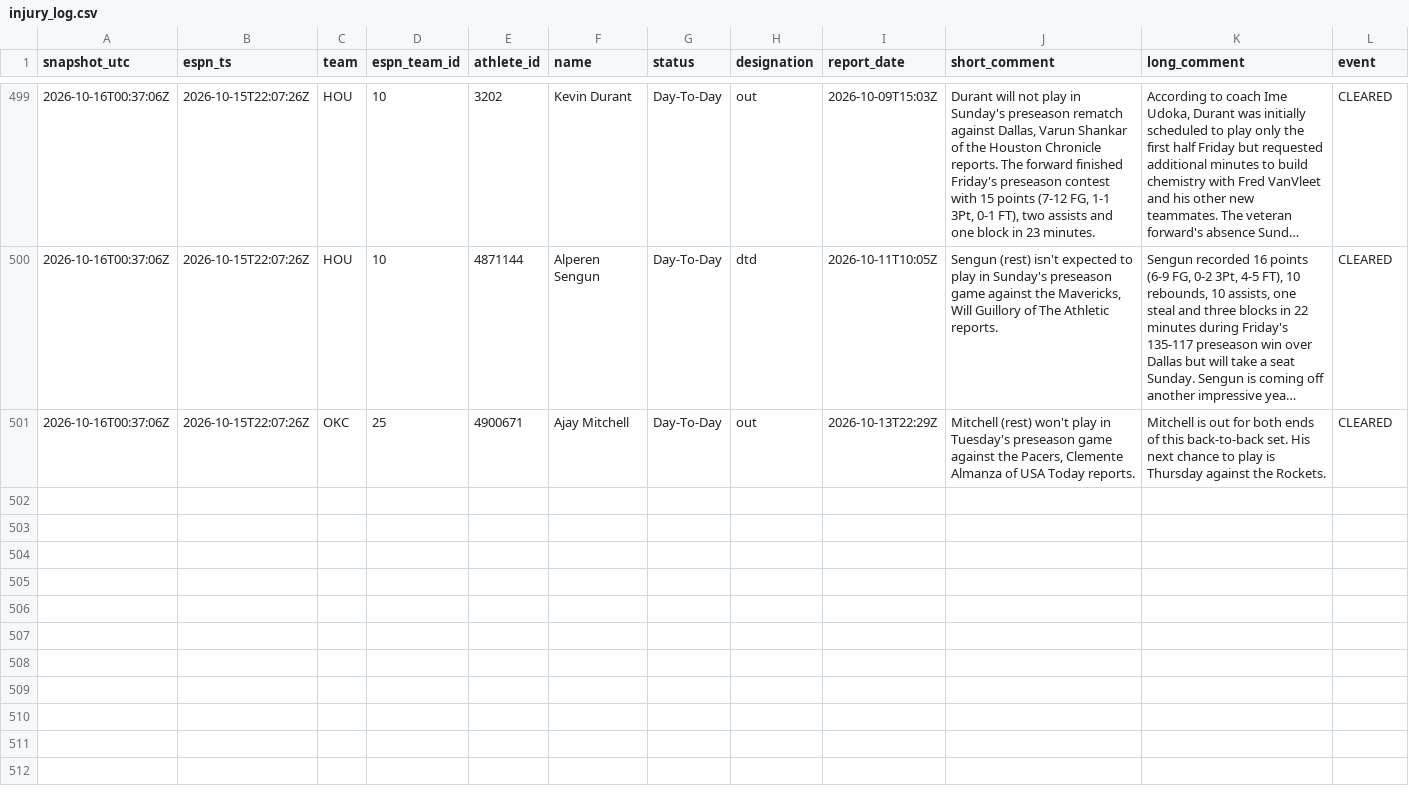
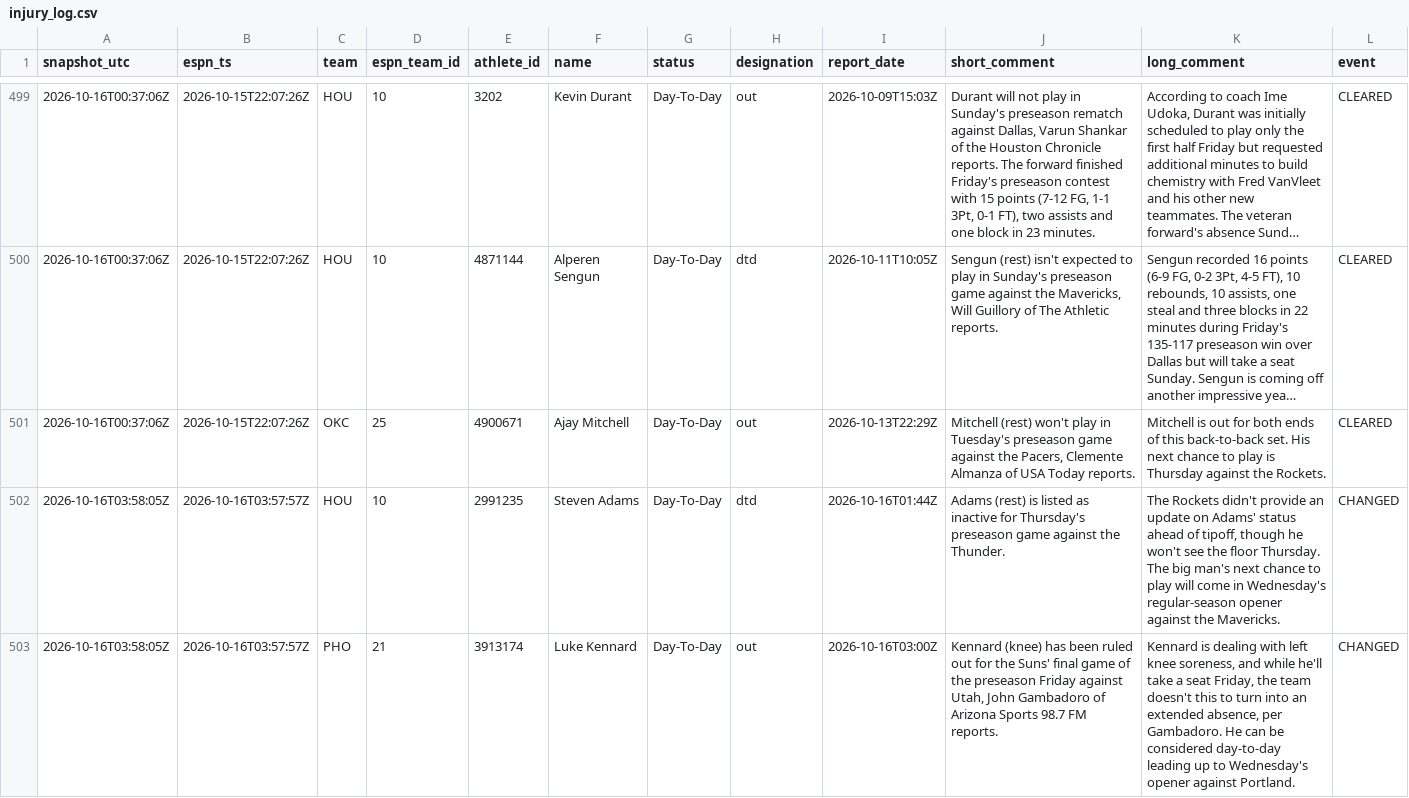
Before and after one commit to Reece236/BOOKER, a CSV file: injuries/injury_log.csv, drawn as a sheet; only a part is shown, gaps mark what is left out; long unchanged cells end in ….

```diff
--- a/injuries/injury_log.csv
+++ b/injuries/injury_log.csv
@@ -501 +501,3 @@ snapshot_utc,espn_ts,team,espn_team_id,athlete_id,name,status,designation,report
 2026-10-16T00:37:06Z,2026-10-15T22:07:26Z,OKC,25,4900671,Ajay Mitchell,Day-To-Day,out,2026-10-13T22:29Z,"Mitchell (rest) won't play in Tuesday's preseason game against the Pacers, Clemente Almanza of USA Today reports.",Mitchell is out for both ends of this back-to-back set. His next chance to play is Thursday against the Rockets.,CLEARED
+2026-10-16T03:58:05Z,2026-10-16T03:57:57Z,HOU,10,2991235,Steven Adams,Day-To-Day,dtd,2026-10-16T01:44Z,Adams (rest) is listed as inactive for Thursday's preseason game against the Thunder.,"The Rockets didn't provide an update on Adams' status ahead of tipoff, though he won't see the floor Thursday. The big man's next chance to play will come in Wednesday's regular-season opener against the Mavericks.",CHANGED
+2026-10-16T03:58:05Z,2026-10-16T03:57:57Z,PHO,21,3913174,Luke Kennard,Day-To-Day,out,2026-10-16T03:00Z,"Kennard (knee) has been ruled out for the Suns' final game of the preseason Friday against Utah, John Gambadoro of Arizona Sports 98.7 FM reports.","Kennard is dealing with left knee soreness, and while he'll take a seat Friday, the team doesn't this to turn into an extended absence, per Gambadoro. He can be considered day-to-day leading up to Wednesday's opener against Portland.",CHANGED
```
Also changed, not shown: 1 other file.
